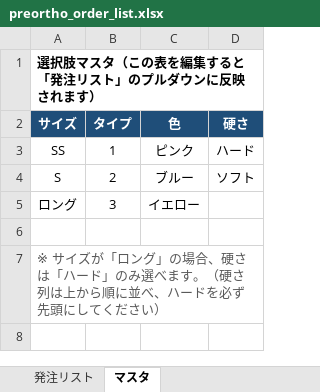
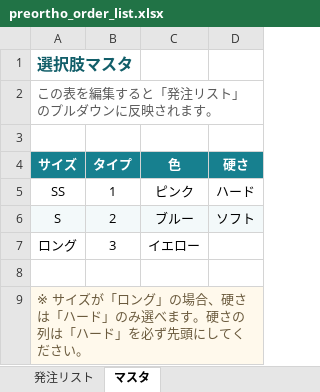
Before and after one commit to hakatastella-creator/CLAUDENOTE, an Excel workbook: templates/preortho_order_list.xlsx, sheet マスタ, drawn as a sheet; values as stored, in another font and other column widths than the file's, no borders; addresses are those after the commit; the diff names each change by its address in the sheet, - before the commit and + after, or states it on an @@ line.

```diff
--- a/templates/preortho_order_list.xlsx (sheet マスタ)
+++ b/templates/preortho_order_list.xlsx (sheet マスタ)
-A1 (サイズ): 選択肢マスタ（この表を編集すると「発注リスト」のプルダウンに反映されます）
+A1 (サイズ): 選択肢マスタ
-A1 text colour: black
+A1 text colour: #115E69, text size: larger
+row 2: この表を編集すると「発注リスト」のプルダウンに反映されます。
+row 3: (empty)
-A4:D4 fill: #1F4E79
+A4:D4 fill: #17808F
-A6:D6 fill: none
+A6:D6 fill: #F3F9FA
-A9 (サイズ): …べます。（硬さ列は上から順に並べ、ハードを必ず先頭にしてください）
+A9 (サイズ): …べます。硬さの列は「ハード」を必ず先頭にしてください。
@@ A9 fill: none → #FFF9EC, text colour: #595959 → #6B5B3E @@
+A9:D9 merged
```
Also changed, not shown: sheet 発注リスト, 1 other file.
